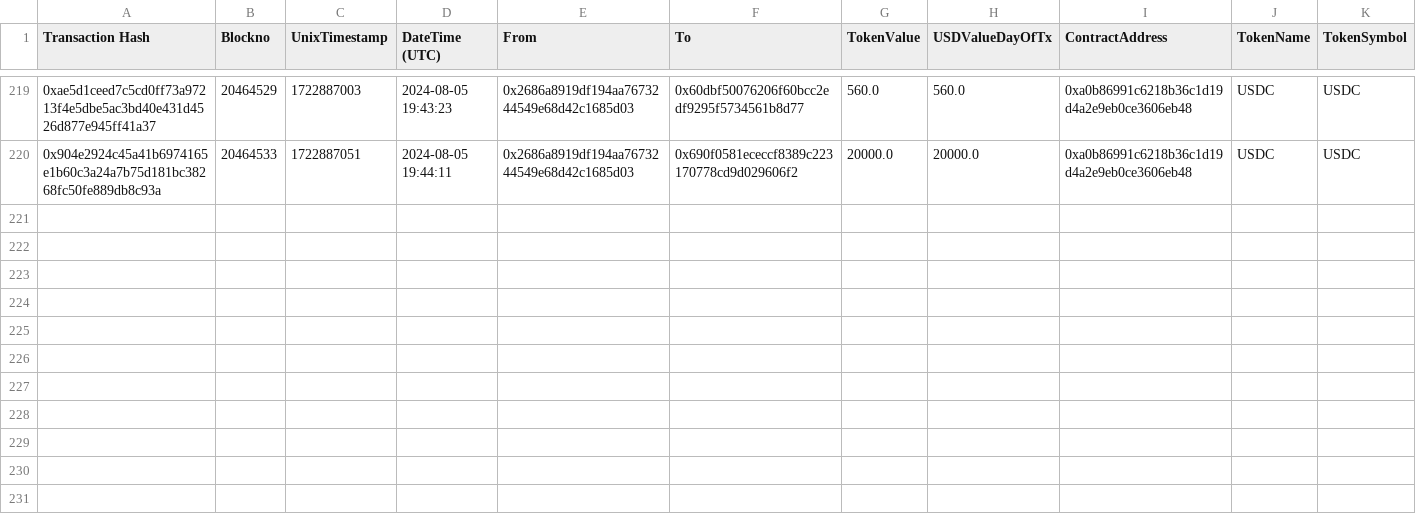
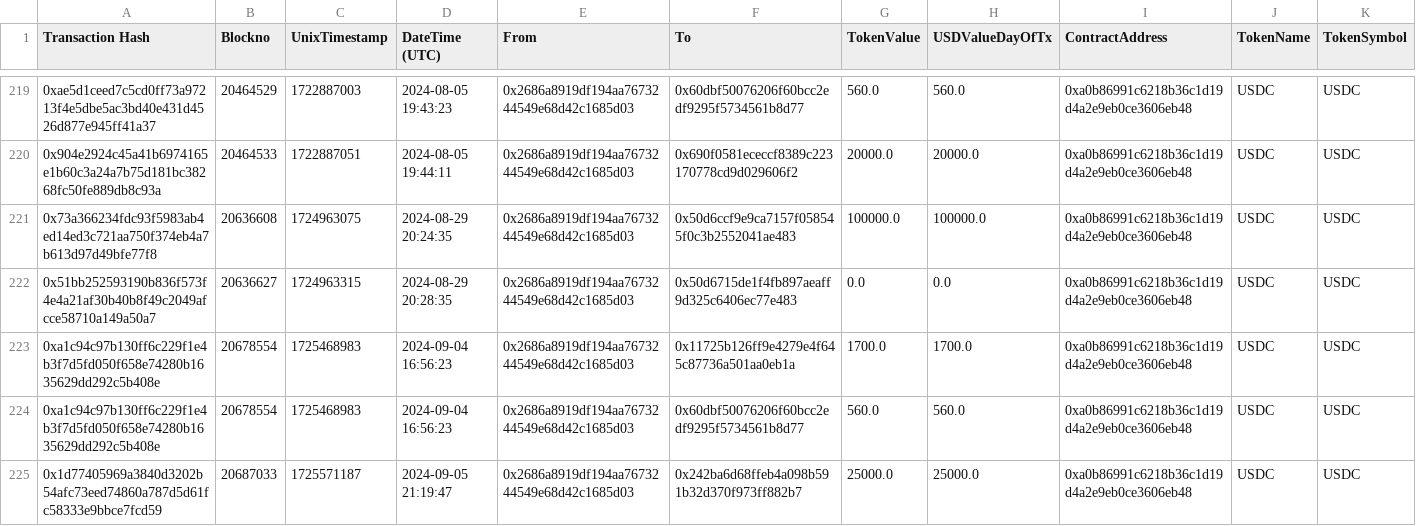
Before and after one commit to danchousz/ens_ledger_app, a CSV file: data_miner/raw_txs/$Ecosystem/token.csv, drawn as a sheet; only a part is shown, gaps mark what is left out.

```diff
--- a/data_miner/raw_txs/$Ecosystem/token.csv
+++ b/data_miner/raw_txs/$Ecosystem/token.csv
@@ -220 +220,6 @@
 "0x904e2924c45a41b6974165e1b60c3a24a7b75d181bc38268fc50fe889db8c93a","20464533","1722887051","2024-08-05 19:44:11","0x2686a8919df194aa7673244549e68d42c1685d03","0x690f0581ececcf8389c223170778cd9d029606f2","20000.0","20000.0","0xa0b86991c6218b36c1d19d4a2e9eb0ce3606eb48","USDC","USDC"
+"0x73a366234fdc93f5983ab4ed14ed3c721aa750f374eb4a7b613d97d49bfe77f8","20636608","1724963075","2024-08-29 20:24:35","0x2686a8919df194aa7673244549e68d42c1685d03","0x50d6ccf9e9ca7157f058545f0c3b2552041ae483","100000.0","100000.0","0xa0b86991c6218b36c1d19d4a2e9eb0ce3606eb48","USDC","USDC"
+"0x51bb252593190b836f573f4e4a21af30b40b8f49c2049afcce58710a149a50a7","20636627","1724963315","2024-08-29 20:28:35","0x2686a8919df194aa7673244549e68d42c1685d03","0x50d6715de1f4fb897aeaff9d325c6406ec77e483","0.0","0.0","0xa0b86991c6218b36c1d19d4a2e9eb0ce3606eb48","USDC","USDC"
+"0xa1c94c97b130ff6c229f1e4b3f7d5fd050f658e74280b1635629dd292c5b408e","20678554","1725468983","2024-09-04 16:56:23","0x2686a8919df194aa7673244549e68d42c1685d03","0x11725b126ff9e4279e4f645c87736a501aa0eb1a","1700.0","1700.0","0xa0b86991c6218b36c1d19d4a2e9eb0ce3606eb48","USDC","USDC"
+"0xa1c94c97b130ff6c229f1e4b3f7d5fd050f658e74280b1635629dd292c5b408e","20678554","1725468983","2024-09-04 16:56:23","0x2686a8919df194aa7673244549e68d42c1685d03","0x60dbf50076206f60bcc2edf9295f5734561b8d77","560.0","560.0","0xa0b86991c6218b36c1d19d4a2e9eb0ce3606eb48","USDC","USDC"
+"0x1d77405969a3840d3202b54afc73eed74860a787d5d61fc58333e9bbce7fcd59","20687033","1725571187","2024-09-05 21:19:47","0x2686a8919df194aa7673244549e68d42c1685d03","0x242ba6d68ffeb4a098b591b32d370f973ff882b7","25000.0","25000.0","0xa0b86991c6218b36c1d19d4a2e9eb0ce3606eb48","USDC","USDC"
```
Also changed, not shown: data_miner/local_ledgers/Ecosystem.csv, data_miner/local_ledgers/Metagov.csv, 16 other files.
